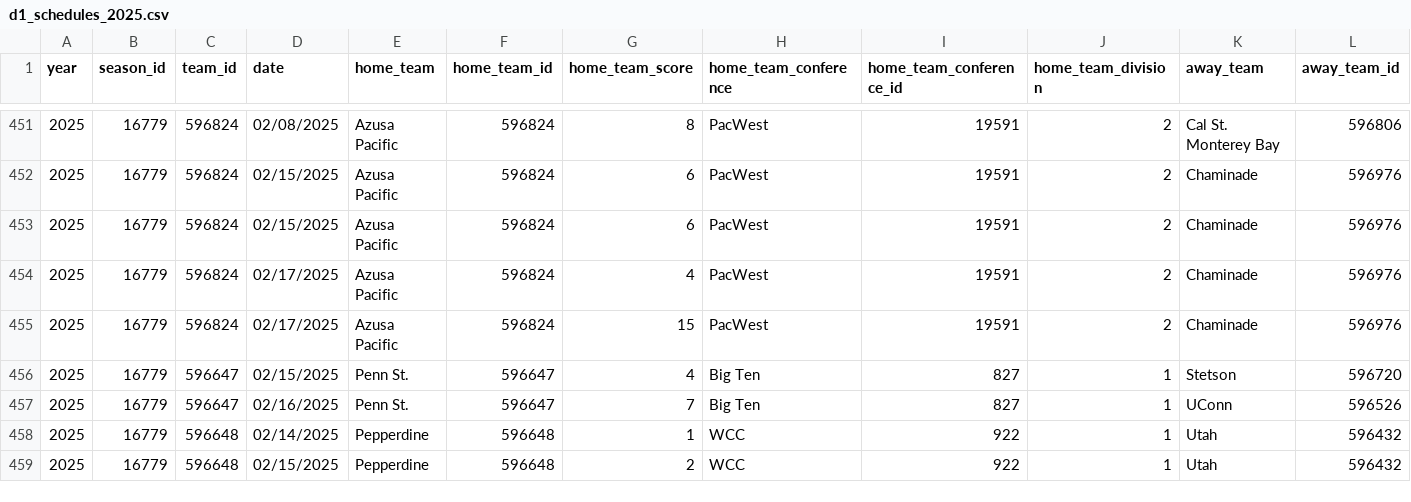
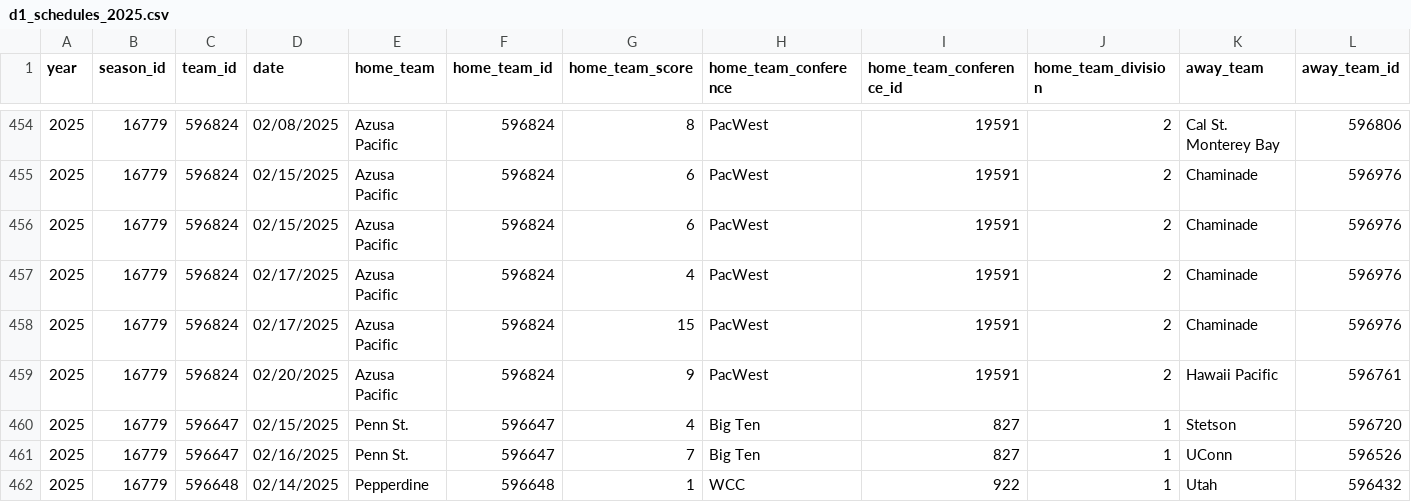
Before and after one commit to jack-kelly-12/d3_pipeline, a CSV file: data/schedules/d1_schedules_2025.csv, drawn as a sheet; only a part is shown, gaps mark what is left out; the shorter side is filled out with more unchanged rows; rows hold the shown columns only; the diff covers the shown part only; the diff names each change by its address in the sheet, - before the commit and + after, or states it on an @@ line.

```diff
--- a/data/schedules/d1_schedules_2025.csv
+++ b/data/schedules/d1_schedules_2025.csv
+row 459: 2025 | 16779 | 596824 | 02/20/2025 | Azusa Pacific | 596824 | 9 | PacWest | 19591 | 2 | Hawaii Pacific | 596761
```
Also changed, not shown: 6 added rows and 1 removed row elsewhere in this file, data/schedules/d2_schedules_2025.csv, data/schedules/d3_schedules_2025.csv, 7 other files.
